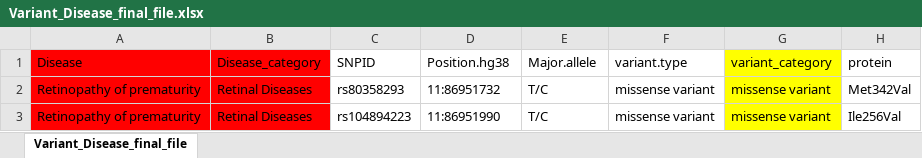
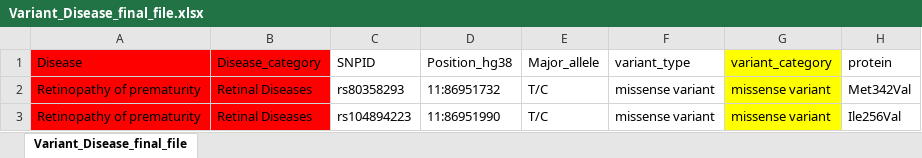
Before and after one commit to aamir910/Anatomy-part-2, an Excel workbook: force2d/public/Variant_Disease_final_file.xlsx, sheet Variant_Disease_final_file, drawn as a sheet; only a part is shown; values as stored, in another font and other column widths than the file's, no borders; the diff names each change by its address in the sheet, - before the commit and + after, or states it on an @@ line.

```diff
--- a/force2d/public/Variant_Disease_final_file.xlsx (sheet Variant_Disease_final_file)
+++ b/force2d/public/Variant_Disease_final_file.xlsx (sheet Variant_Disease_final_file)
-D1: Position.hg38
+D1: Position_hg38
-E1: Major.allele
+E1: Major_allele
-F1: variant.type
+F1: variant_type
```
Also changed, not shown: 2 other files.
